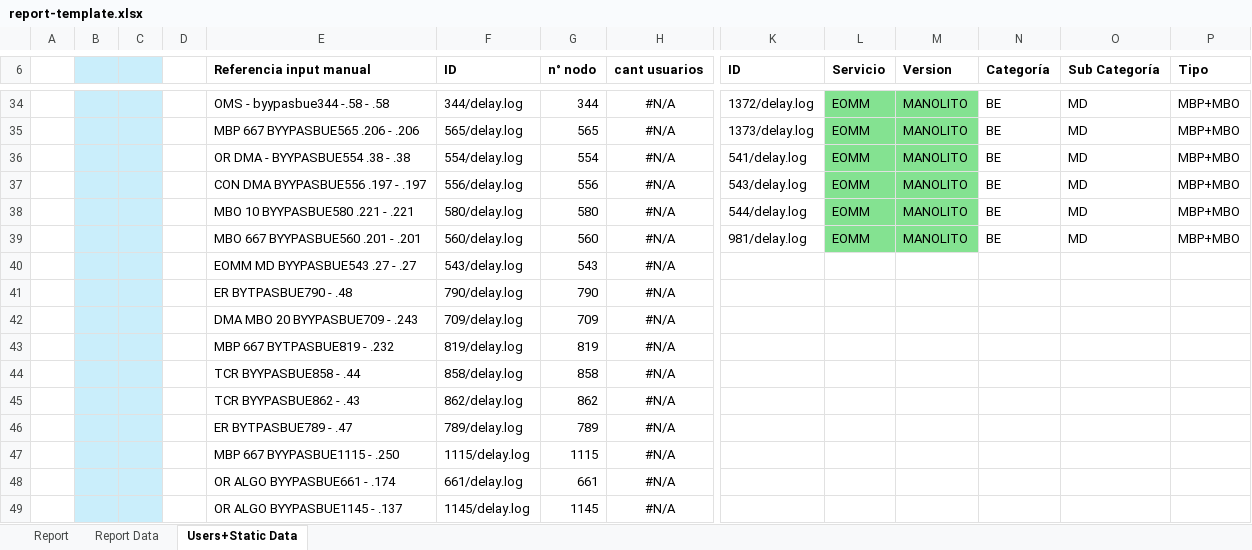
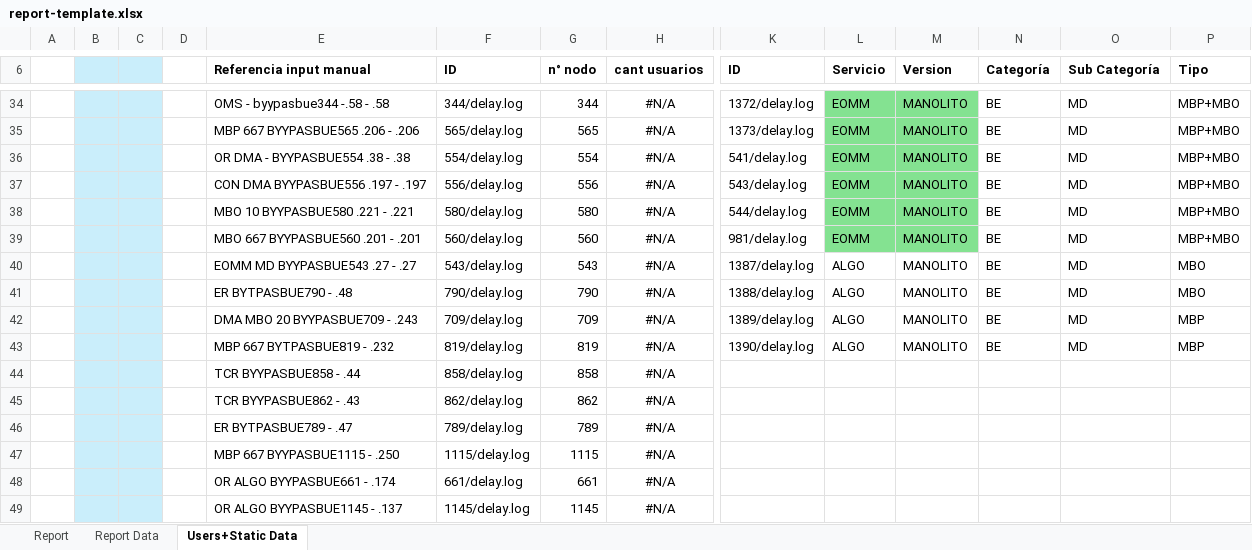
Before and after one commit to FrancoMinati/Latency-Log-Filter, an Excel workbook: report-template.xlsx, sheet Users+Static Data, drawn as a sheet; only a part is shown, gaps mark what is left out; values as stored, in another font and other column widths than the file's, no borders; removed rows and columns are numbered as before the commit, all else as after; rows hold the shown columns only; the diff names each change by its address in the sheet, - before the commit and + after, or states it on an @@ line.

```diff
--- a/report-template.xlsx (sheet Users+Static Data)
+++ b/report-template.xlsx (sheet Users+Static Data)
-row 40:  |  |  |  | EOMM MD BYYPASBUE543 .27 - .27 | 543/delay.log | 543 | #N/A
-row 41:  |  |  |  | ER BYTPASBUE790 - .48 | 790/delay.log | 790 | #N/A
-row 42:  |  |  |  | DMA MBO 20 BYYPASBUE709 - .243 | 709/delay.log | 709 | #N/A
-row 43:  |  |  |  | MBP 667 BYTPASBUE819 - .232 | 819/delay.log | 819 | #N/A
+row 40:  |  |  |  | EOMM MD BYYPASBUE543 .27 - .27 | 543/delay.log | 543 | #N/A | 1387/delay.log | ALGO | MANOLITO | BE | MD | MBO
+row 41:  |  |  |  | ER BYTPASBUE790 - .48 | 790/delay.log | 790 | #N/A | 1388/delay.log | ALGO | MANOLITO | BE | MD | MBO
+row 42:  |  |  |  | DMA MBO 20 BYYPASBUE709 - .243 | 709/delay.log | 709 | #N/A | 1389/delay.log | ALGO | MANOLITO | BE | MD | MBP
+row 43:  |  |  |  | MBP 667 BYTPASBUE819 - .232 | 819/delay.log | 819 | #N/A | 1390/delay.log | ALGO | MANOLITO | BE | MD | MBP
```
Also changed, not shown: sheet Report, formulas that keep their value.
